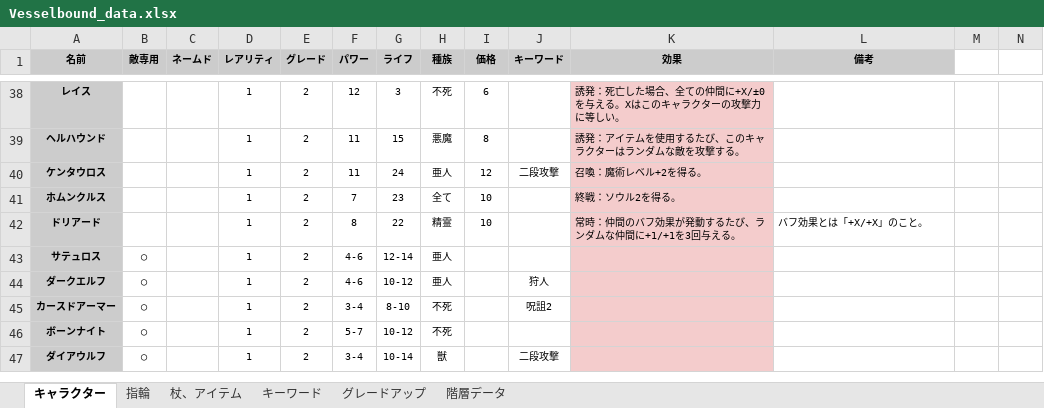
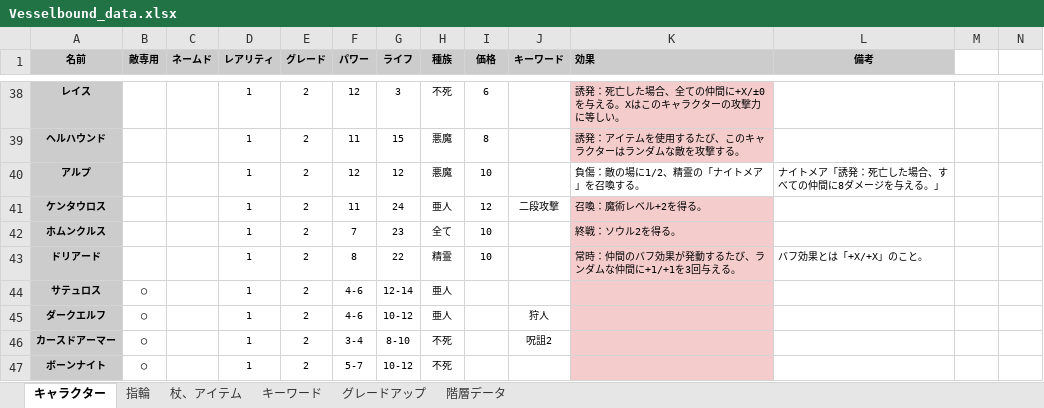
Before and after one commit to Yuki-fa/Vesselbound, an Excel workbook: js/Vesselbound_data.xlsx, sheet キャラクター, drawn as a sheet; only a part is shown, gaps mark what is left out; the shorter side is filled out with more unchanged rows; values as stored, in another font and other column widths than the file's, no borders; charts and pictures not drawn; the diff names each change by its address in the sheet, - before the commit and + after, or states it on an @@ line.

```diff
--- a/js/Vesselbound_data.xlsx (sheet キャラクター)
+++ b/js/Vesselbound_data.xlsx (sheet キャラクター)
-K1 alignment: center
+K1 alignment: left
+row 40: アルプ |  |  | 1 | 2 | 12 | 12 | 悪魔 | 10 |  | 負傷：敵の場に1/2、精霊の「ナイトメア」を召喚する。 | ナイトメア「誘発：死亡した場合、すべての仲間に8ダメージを与える。」
```
Also changed, not shown: 7 other files.
